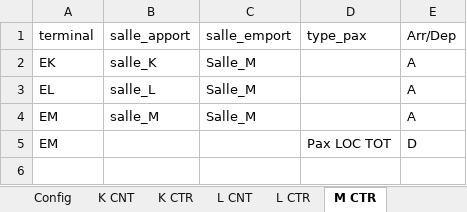
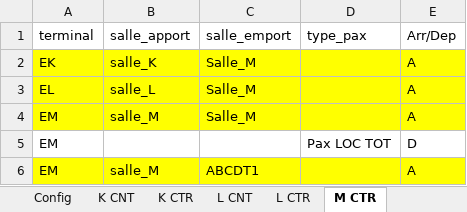
Before and after one commit to cedadp/pifprevi, an Excel workbook: fichier_config_PIF.xlsx, sheet M CTR, drawn as a sheet; values as stored, in another font and other column widths than the file's, no borders; the diff names each change by its address in the sheet, - before the commit and + after, or states it on an @@ line.

Commit message:
Add files via upload
affectation de L vers ABCDT1 et M vers ABCDT1 aux bons PIF (L CNT et MCTR)

```diff
--- a/fichier_config_PIF.xlsx (sheet M CTR)
+++ b/fichier_config_PIF.xlsx (sheet M CTR)
-A2:E4 fill: none
+A2:E4 fill: #FFFF00
+row 6: EM | salle_M | ABCDT1 |  | A
```
Also changed, not shown: sheet K CNT, sheet L CNT, sheet Galerie EF, sheet K CTR, sheet L CTR.
